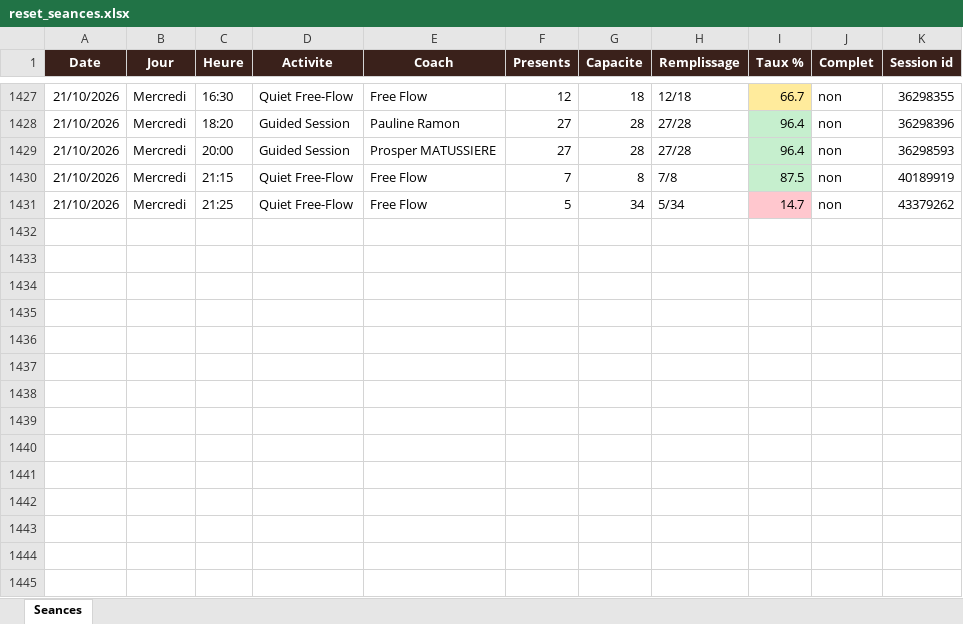
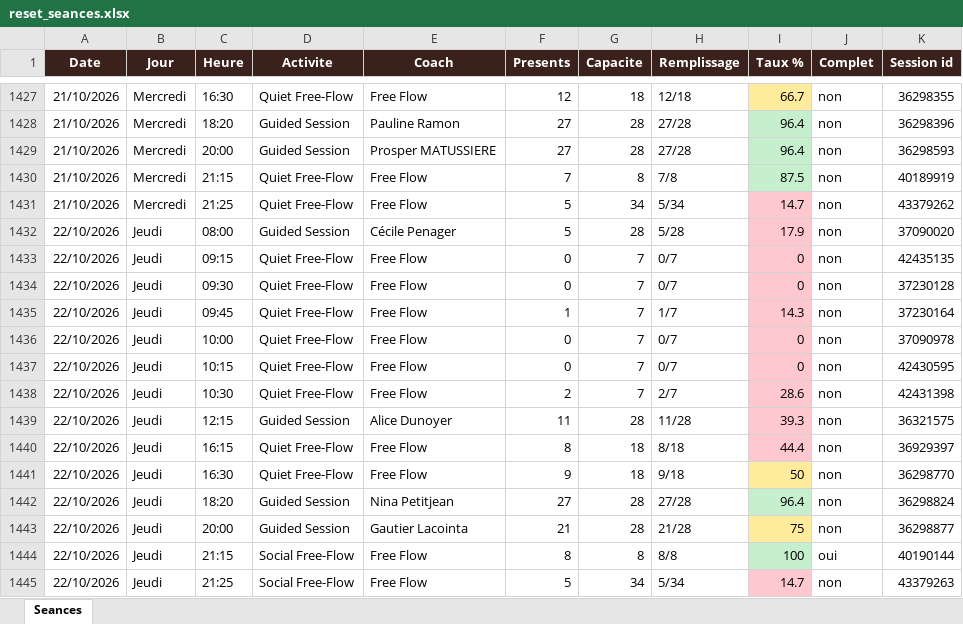
Before and after one commit to sbbb-git/reset, an Excel workbook: reset_seances.xlsx, sheet Seances, drawn as a sheet; only a part is shown, gaps mark what is left out; values as stored, in another font and other column widths than the file's, no borders; the diff names each change by its address in the sheet, - before the commit and + after, or states it on an @@ line.

```diff
--- a/reset_seances.xlsx (sheet Seances)
+++ b/reset_seances.xlsx (sheet Seances)
+row 1432: 22/10/2026 | Jeudi | 08:00 | Guided Session | Cécile Penager | 5 | 28 | 5/28 | 17.9 | non | 37090020
+row 1433: 22/10/2026 | Jeudi | 09:15 | Quiet Free-Flow | Free Flow | 0 | 7 | 0/7 | 0 | non | 42435135
+row 1434: 22/10/2026 | Jeudi | 09:30 | Quiet Free-Flow | Free Flow | 0 | 7 | 0/7 | 0 | non | 37230128
+row 1435: 22/10/2026 | Jeudi | 09:45 | Quiet Free-Flow | Free Flow | 1 | 7 | 1/7 | 14.3 | non | 37230164
+row 1436: 22/10/2026 | Jeudi | 10:00 | Quiet Free-Flow | Free Flow | 0 | 7 | 0/7 | 0 | non | 37090978
+row 1437: 22/10/2026 | Jeudi | 10:15 | Quiet Free-Flow | Free Flow | 0 | 7 | 0/7 | 0 | non | 42430595
+row 1438: 22/10/2026 | Jeudi | 10:30 | Quiet Free-Flow | Free Flow | 2 | 7 | 2/7 | 28.6 | non | 42431398
+row 1439: 22/10/2026 | Jeudi | 12:15 | Guided Session | Alice Dunoyer | 11 | 28 | 11/28 | 39.3 | non | 36321575
+row 1440: 22/10/2026 | Jeudi | 16:15 | Quiet Free-Flow | Free Flow | 8 | 18 | 8/18 | 44.4 | non | 36929397
+row 1441: 22/10/2026 | Jeudi | 16:30 | Quiet Free-Flow | Free Flow | 9 | 18 | 9/18 | 50 | non | 36298770
+row 1442: 22/10/2026 | Jeudi | 18:20 | Guided Session | Nina Petitjean | 27 | 28 | 27/28 | 96.4 | non | 36298824
+row 1443: 22/10/2026 | Jeudi | 20:00 | Guided Session | Gautier Lacointa | 21 | 28 | 21/28 | 75 | non | 36298877
+row 1444: 22/10/2026 | Jeudi | 21:15 | Social Free-Flow | Free Flow | 8 | 8 | 8/8 | 100 | oui | 40190144
+row 1445: 22/10/2026 | Jeudi | 21:25 | Social Free-Flow | Free Flow | 5 | 34 | 5/34 | 14.7 | non | 43379263
```
Also changed, not shown: 3 other files.
